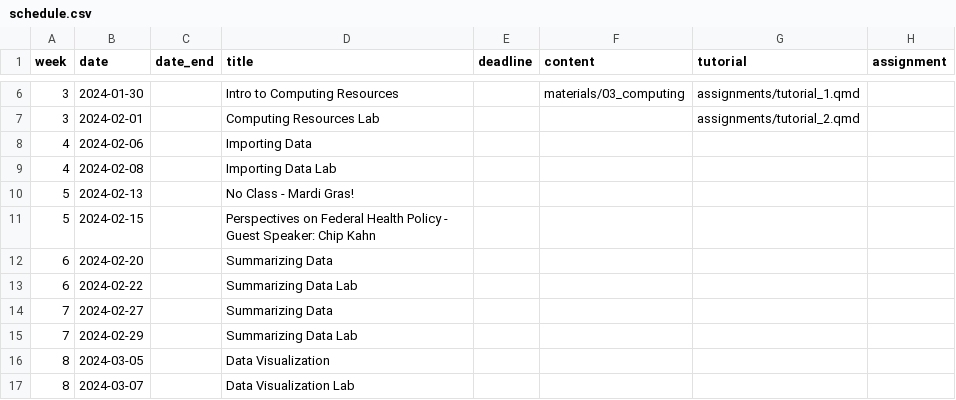
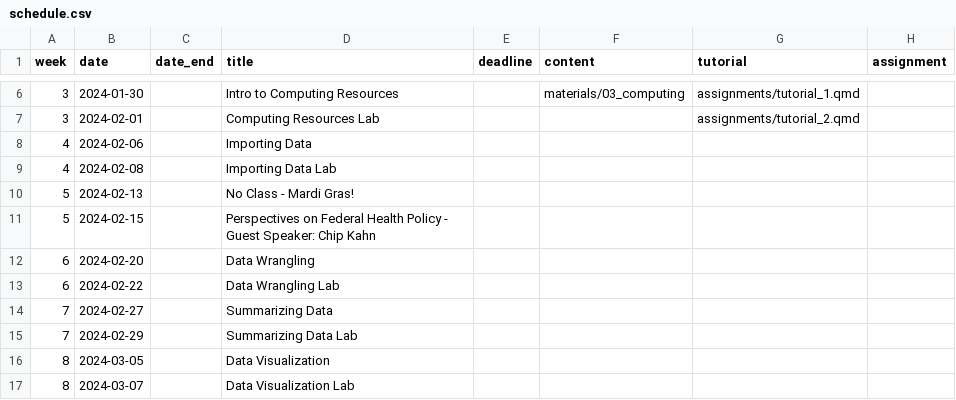
Before and after one commit to k-callison/hpam7660-sp24, a CSV file: data/schedule.csv, drawn as a sheet; only a part is shown, gaps mark what is left out.

Commit message:
tutorial1 update

```diff
--- a/data/schedule.csv
+++ b/data/schedule.csv
@@ -11,4 +11,4 @@ week,date,date_end,title,deadline,content,tutorial,assignment
 5,2024-02-15,,Perspectives on Federal Health Policy - Guest Speaker: Chip Kahn,,,,
-6,2024-02-20,,Summarizing Data,,,,
-6,2024-02-22,,Summarizing Data Lab,,,,
+6,2024-02-20,,Data Wrangling,,,,
+6,2024-02-22,,Data Wrangling Lab,,,,
 7,2024-02-27,,Summarizing Data,,,,
```
Also changed, not shown: 5 other files.
